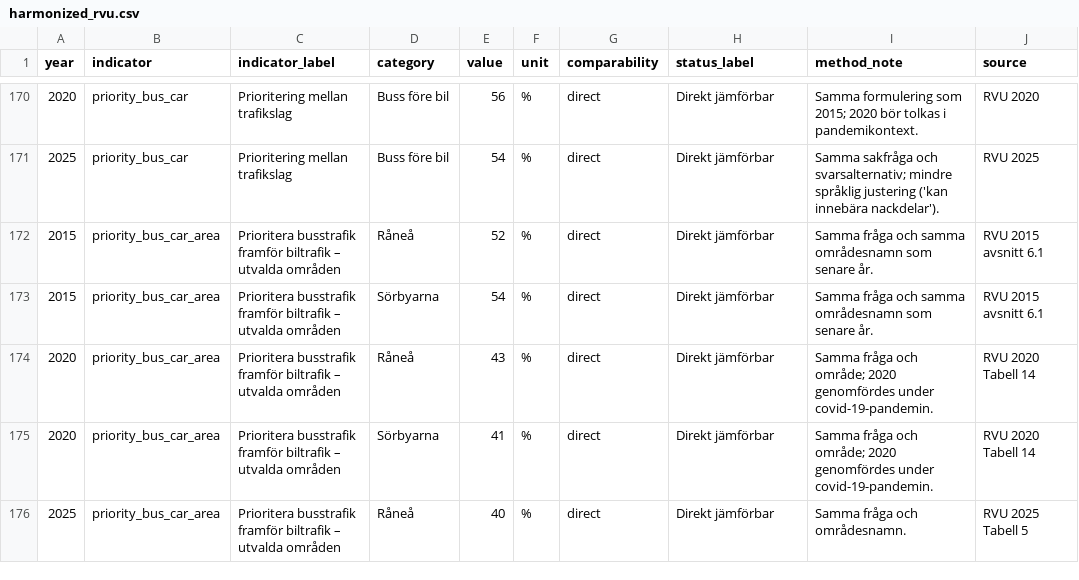
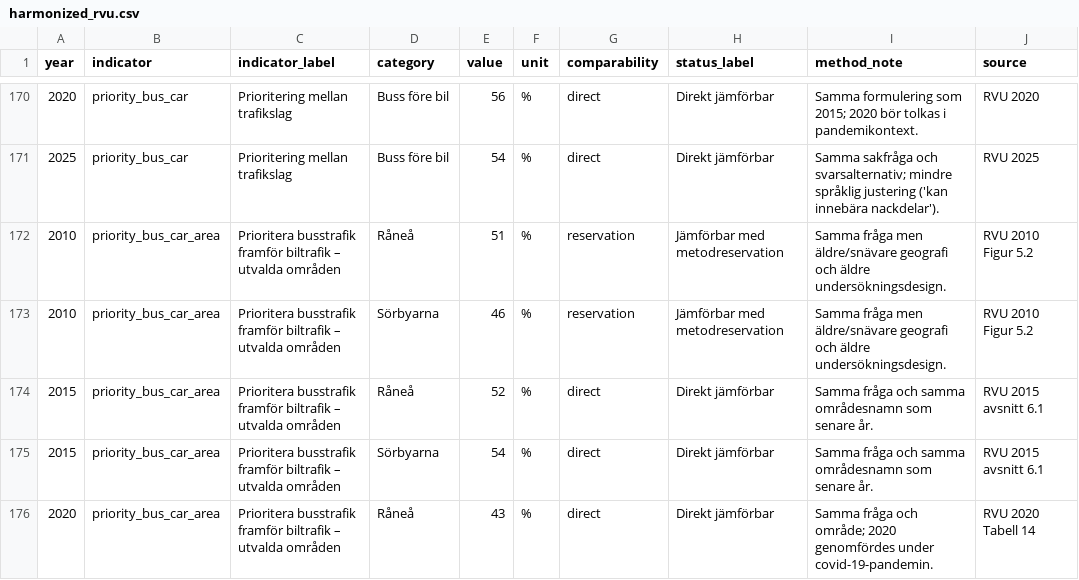
Before and after one commit to Lulea-statistik/resvanor-lulea, a CSV file: docs/data/harmonized_rvu.csv, drawn as a sheet; only a part is shown, gaps mark what is left out; the shorter side is filled out with more unchanged rows.

Commit message:
Extend bus priority area series to 2010

```diff
--- a/docs/data/harmonized_rvu.csv
+++ b/docs/data/harmonized_rvu.csv
@@ -171,2 +171,4 @@ year,indicator,indicator_label,category,value,unit,comparability,status_label,me
 2025,priority_bus_car,Prioritering mellan trafikslag,Buss före bil,54,%,direct,Direkt jämförbar,Samma sakfråga och svarsalternativ; mindre språklig justering ('kan innebära nackdelar').,RVU 2025
+2010,priority_bus_car_area,Prioritera busstrafik framför biltrafik – utvalda områden,Råneå,51,%,reservation,Jämförbar med metodreservation,Samma fråga men äldre/snävare geografi och äldre undersökningsdesign.,RVU 2010 Figur 5.2
+2010,priority_bus_car_area,Prioritera busstrafik framför biltrafik – utvalda områden,Sörbyarna,46,%,reservation,Jämförbar med metodreservation,Samma fråga men äldre/snävare geografi och äldre undersökningsdesign.,RVU 2010 Figur 5.2
 2015,priority_bus_car_area,Prioritera busstrafik framför biltrafik – utvalda områden,Råneå,52,%,direct,Direkt jämförbar,Samma fråga och samma områdesnamn som senare år.,RVU 2015 avsnitt 6.1
```
